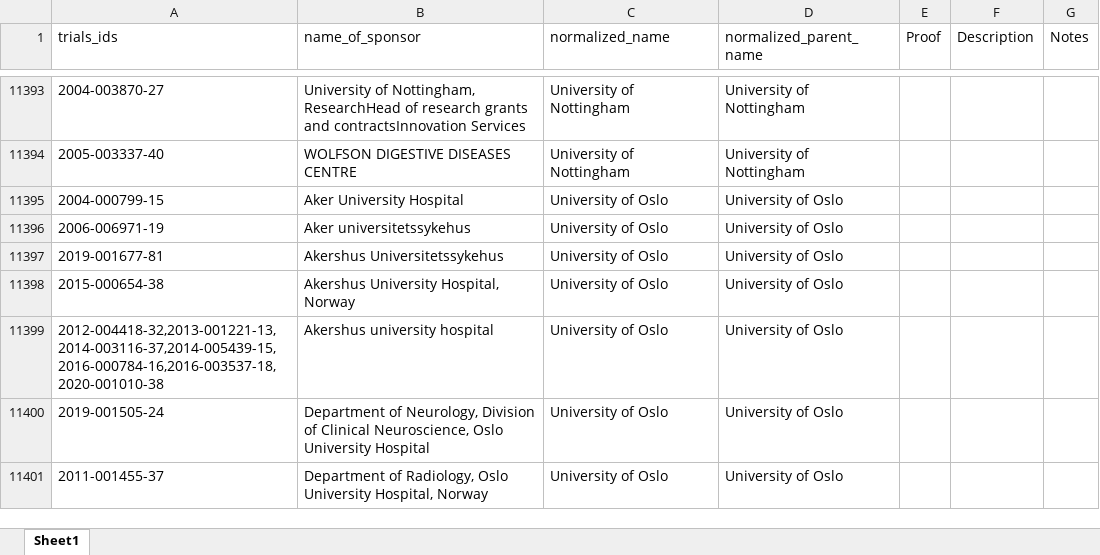
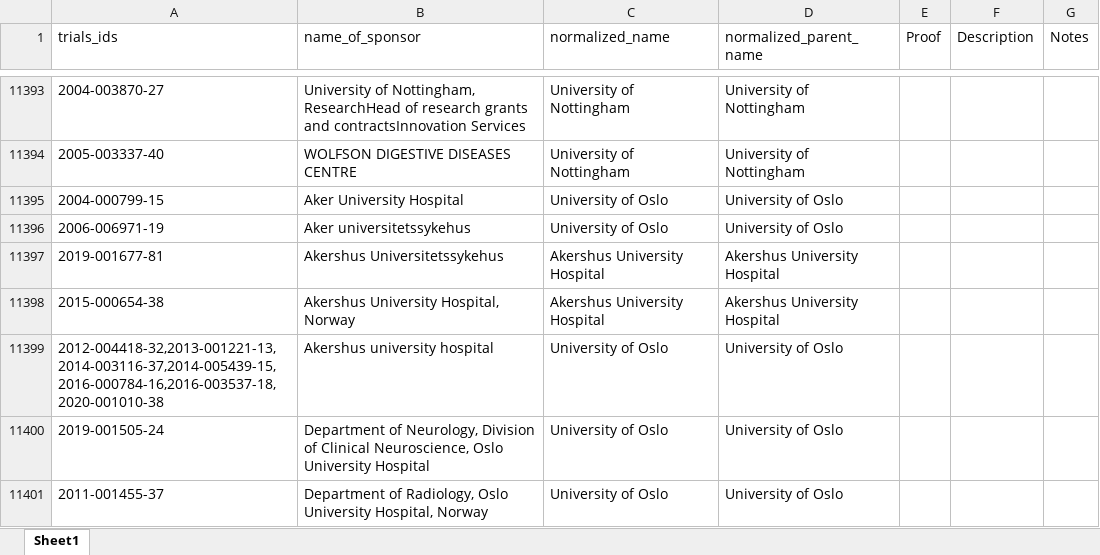
Before and after one commit to ebmdatalab/euctr-tracker-data, an Excel workbook: normalized_sponsor_names.xlsx, sheet Sheet1, drawn as a sheet; only a part is shown, gaps mark what is left out; values as stored, in another font and other column widths than the file's, no borders; the diff names each change by its address in the sheet, - before the commit and + after, or states it on an @@ line.

Commit message:
One more norm correction for June
Rough morning.

```diff
--- a/normalized_sponsor_names.xlsx (sheet Sheet1)
+++ b/normalized_sponsor_names.xlsx (sheet Sheet1)
-C11397:C11398 (normalized_name): University of Oslo
+C11397:C11398 (normalized_name): Akershus University Hospital
-D11397:D11398 (normalized_parent_name): University of Oslo
+D11397:D11398 (normalized_parent_name): Akershus University Hospital
```
